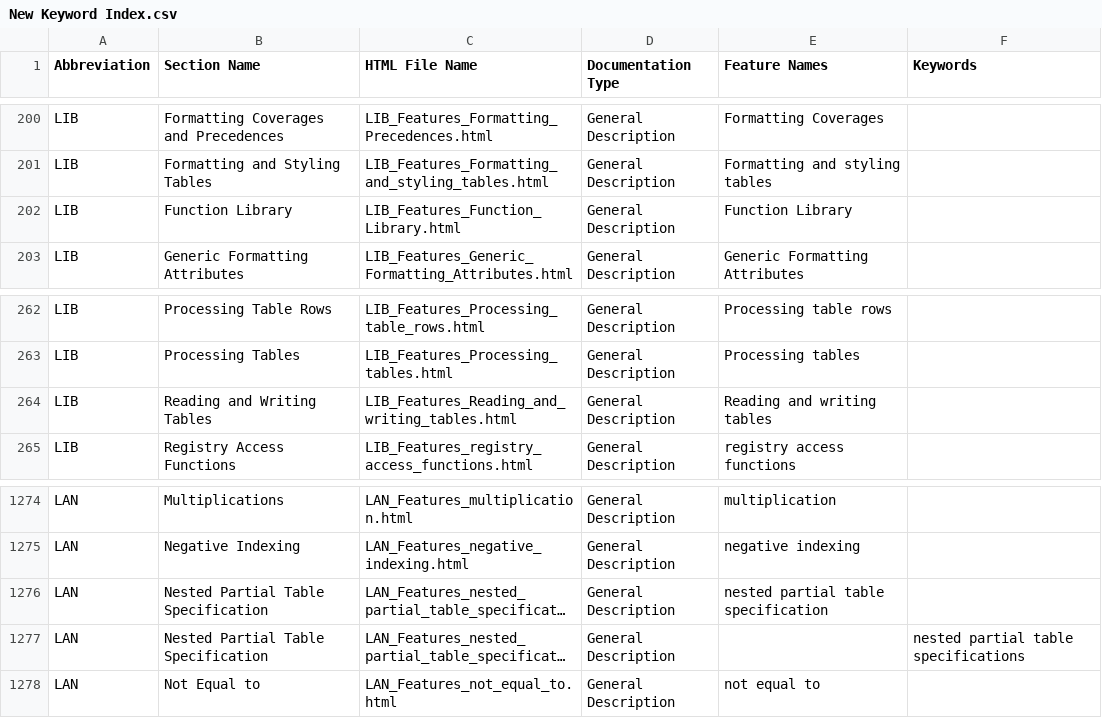
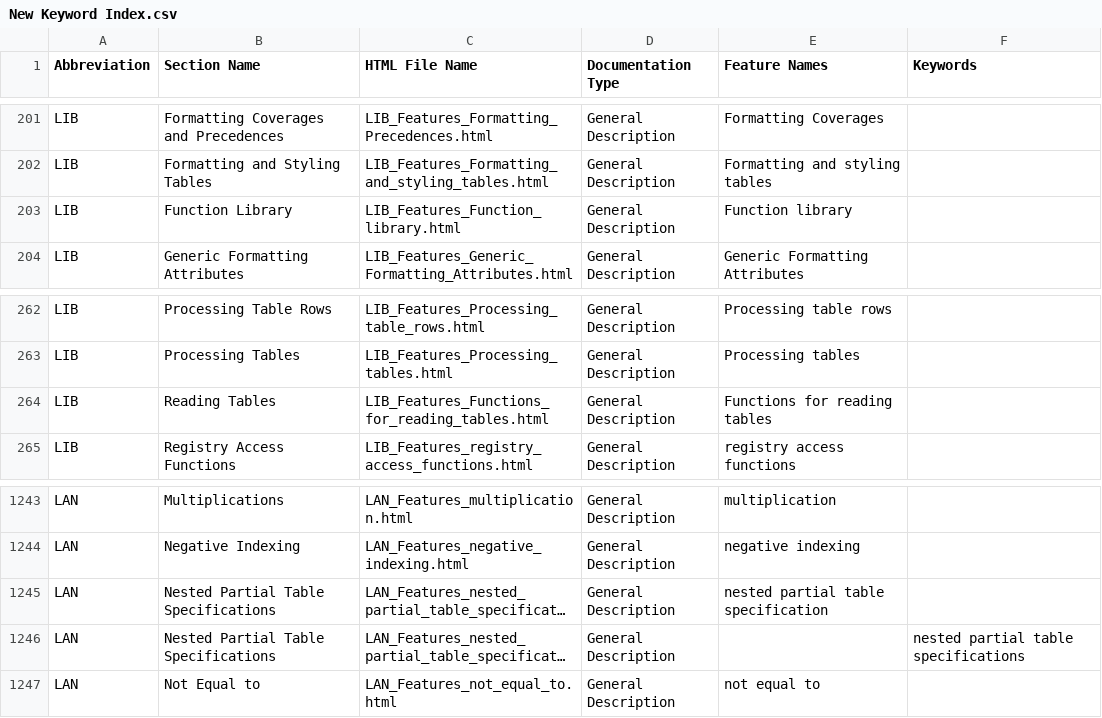
Before and after one commit to georgzurbonsen/B4P_Docu_Maker, a CSV file: New Keyword Index.csv, drawn as a sheet; only a part is shown, gaps mark what is left out; long unchanged cells end in …; addresses are those after the commit; the diff covers the shown part only; the diff names each change by its address in the sheet, - before the commit and + after, or states it on an @@ line.

```diff
--- a/New Keyword Index.csv
+++ b/New Keyword Index.csv
-C203 (HTML File Name): LIB_Features_Function_Library.html
+C203 (HTML File Name): LIB_Features_Function_library.html
-E203 (Feature Names): Function Library
+E203 (Feature Names): Function library
-B264 (Section Name): Reading and Writing Tables
+B264 (Section Name): Reading Tables
-C264 (HTML File Name): LIB_Features_Reading_and_writing_tables.html
+C264 (HTML File Name): LIB_Features_Functions_for_reading_tables.html
-E264 (Feature Names): Reading and writing tables
+E264 (Feature Names): Functions for reading tables
-B1245:B1246 (Section Name): Nested Partial Table Specification
+B1245:B1246 (Section Name): Nested Partial Table Specifications
```
Also changed, not shown: 5 added rows, 6 removed rows, 32 moved rows and 19 edited cells elsewhere in this file, Navigator.csv, 19 other files.
